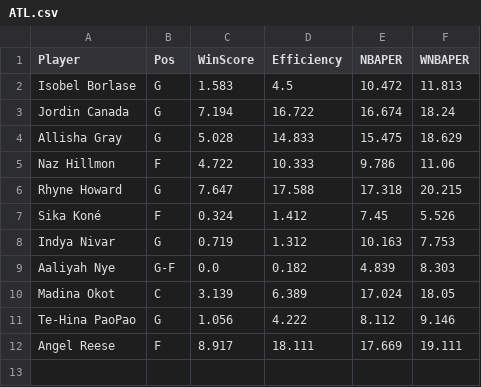
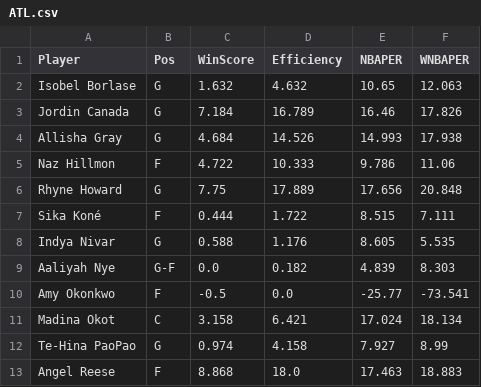
Before and after one commit to smonroe6/WNBA-Player-Rating, a CSV file: data/Metrics/CurrentSeasonTeams/ATL.csv, drawn as a sheet.

```diff
--- a/data/Metrics/CurrentSeasonTeams/ATL.csv
+++ b/data/Metrics/CurrentSeasonTeams/ATL.csv
@@ -1,12 +1,13 @@
 Player,Pos,WinScore,Efficiency,NBAPER,WNBAPER
-Isobel Borlase,G,1.583,4.5,10.472,11.813
-Jordin Canada,G,7.194,16.722,16.674,18.24
-Allisha Gray,G,5.028,14.833,15.475,18.629
+Isobel Borlase,G,1.632,4.632,10.65,12.063
+Jordin Canada,G,7.184,16.789,16.46,17.826
+Allisha Gray,G,4.684,14.526,14.993,17.938
 Naz Hillmon,F,4.722,10.333,9.786,11.06
-Rhyne Howard,G,7.647,17.588,17.318,20.215
-Sika Koné,F,0.324,1.412,7.45,5.526
-Indya Nivar,G,0.719,1.312,10.163,7.753
+Rhyne Howard,G,7.75,17.889,17.656,20.848
+Sika Koné,F,0.444,1.722,8.515,7.111
+Indya Nivar,G,0.588,1.176,8.605,5.535
 Aaliyah Nye,G-F,0.0,0.182,4.839,8.303
-Madina Okot,C,3.139,6.389,17.024,18.05
-Te-Hina PaoPao,G,1.056,4.222,8.112,9.146
-Angel Reese,F,8.917,18.111,17.669,19.111
+Amy Okonkwo,F,-0.5,0.0,-25.77,-73.541
+Madina Okot,C,3.158,6.421,17.024,18.134
+Te-Hina PaoPao,G,0.974,4.158,7.927,8.99
+Angel Reese,F,8.868,18.0,17.463,18.883
```
Also changed, not shown: data/Cleaned/2026Data.csv, data/Metrics/2026Metrics.csv, 19 other files.
